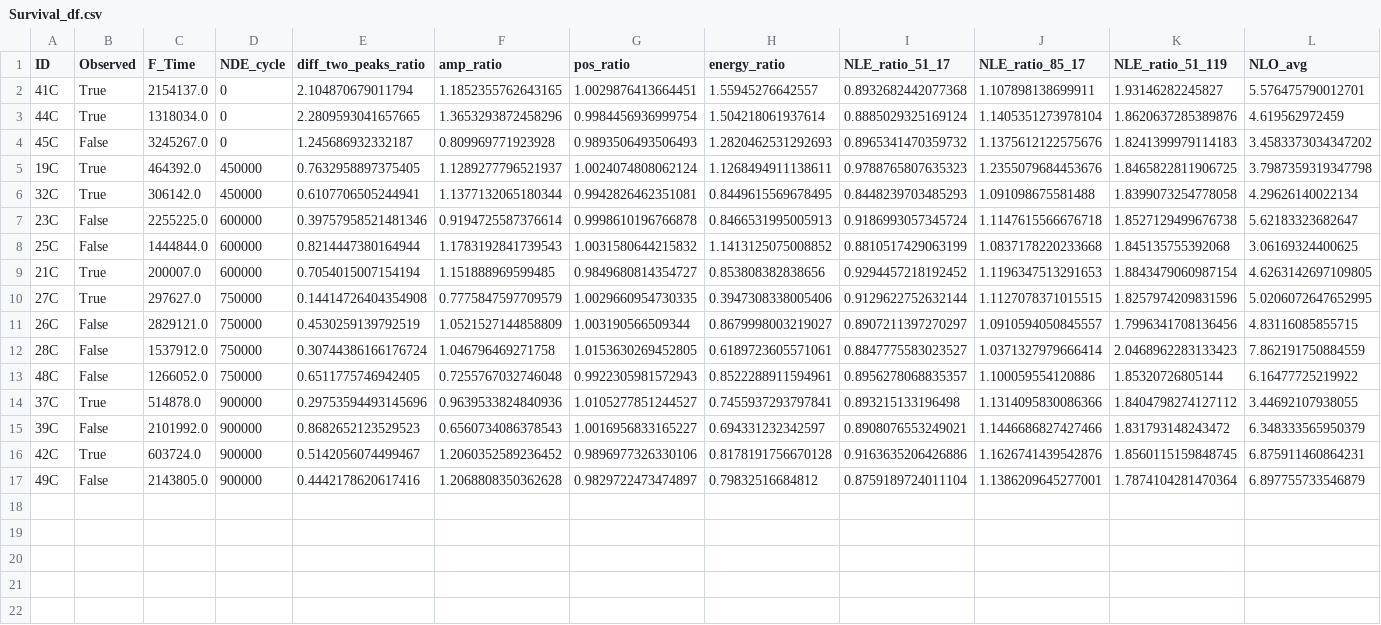
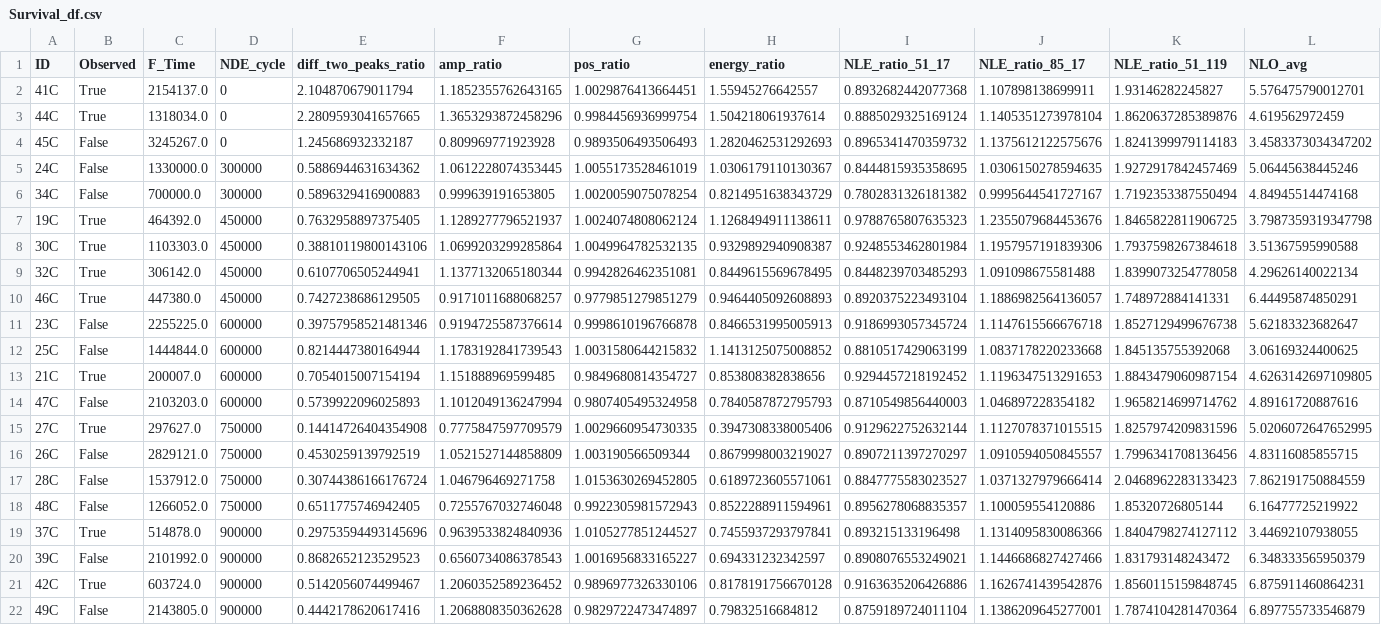
Before and after one commit to Marie-anneMawhin/Oct20_EPRI, a CSV file: Task3/Data/Merged_data/Survival_df.csv, drawn as a sheet; only a part is shown; rows hold the shown columns only; the diff names each change by its address in the sheet, - before the commit and + after, or states it on an @@ line.

Commit message:
added new data

```diff
--- a/Task3/Data/Merged_data/Survival_df.csv
+++ b/Task3/Data/Merged_data/Survival_df.csv
+row 5: 24C | False | 1330000.0 | 300000 | 0.5886944631634362 | 1.0612228074353445 | 1.0055173528461019 | 1.0306179110130367 | 0.8444815935358695 | 1.0306150278594635 | 1.9272917842457469 | 5.06445638445246
+row 6: 34C | False | 700000.0 | 300000 | 0.5896329416900883 | 0.999639191653805 | 1.0020059075078254 | 0.8214951638343729 | 0.7802831326181382 | 0.9995644541727167 | 1.7192353387550494 | 4.84945514474168
+row 8: 30C | True | 1103303.0 | 450000 | 0.38810119800143106 | 1.0699203299285864 | 1.0049964782532135 | 0.9329892940908387 | 0.9248553462801984 | 1.1957957191839306 | 1.7937598267384618 | 3.51367595990588
+row 10: 46C | True | 447380.0 | 450000 | 0.7427238686129505 | 0.9171011688068257 | 0.9779851279851279 | 0.9464405092608893 | 0.8920375223493104 | 1.1886982564136057 | 1.748972884141331 | 6.44495874850291
+row 14: 47C | False | 2103203.0 | 600000 | 0.5739922096025893 | 1.1012049136247994 | 0.9807405495324958 | 0.7840587872795793 | 0.8710549856440003 | 1.046897228354182 | 1.9658214699714762 | 4.89161720887616
```
Also changed, not shown: Task3/Data/Merged_data/MERGE_on_sample.csv, Task3/Data/Merged_data/Survival_df_left_trunc.csv, 3 other files.
